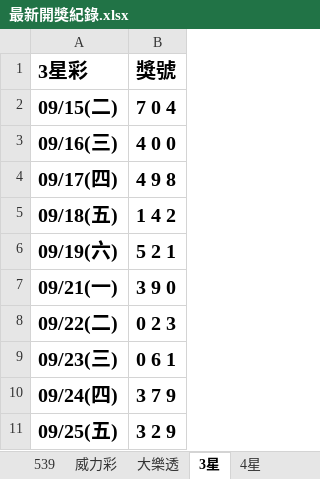
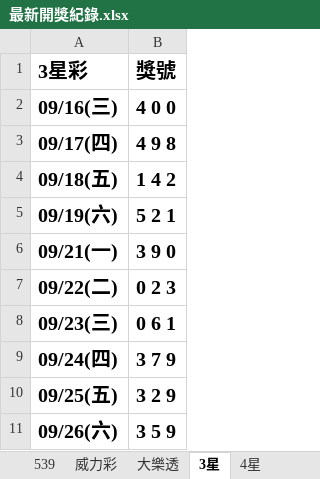
Before and after one commit to Tony-1943/taiwan-lottery, an Excel workbook: 最新開獎紀錄.xlsx, sheet 3星, drawn as a sheet; values as stored, in another font and other column widths than the file's, no borders; table styles not drawn; removed rows and columns are numbered as before the commit, all else as after; the diff names each change by its address in the sheet, - before the commit and + after, or states it on an @@ line.

```diff
--- a/最新開獎紀錄.xlsx (sheet 3星)
+++ b/最新開獎紀錄.xlsx (sheet 3星)
-row 2: 09/15(二) | 7 0 4
+row 11: 09/26(六) | 3 5 9
```
Also changed, not shown: sheet 539, sheet 4星, 3 other files.
